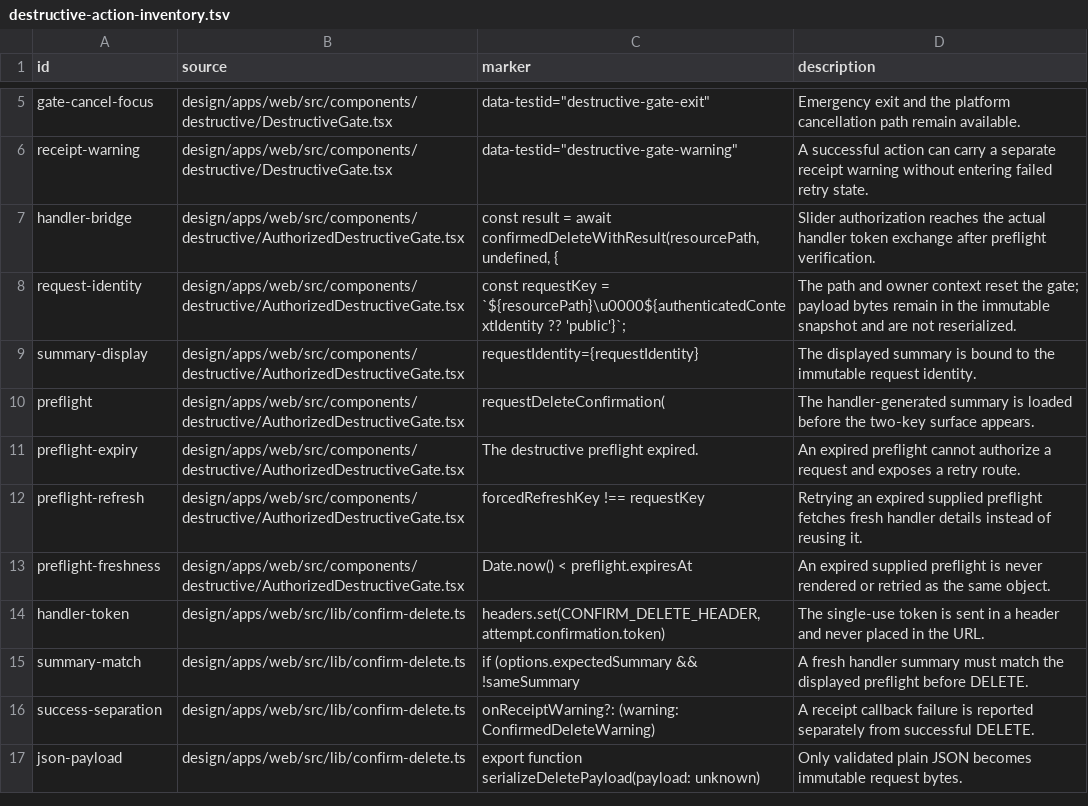
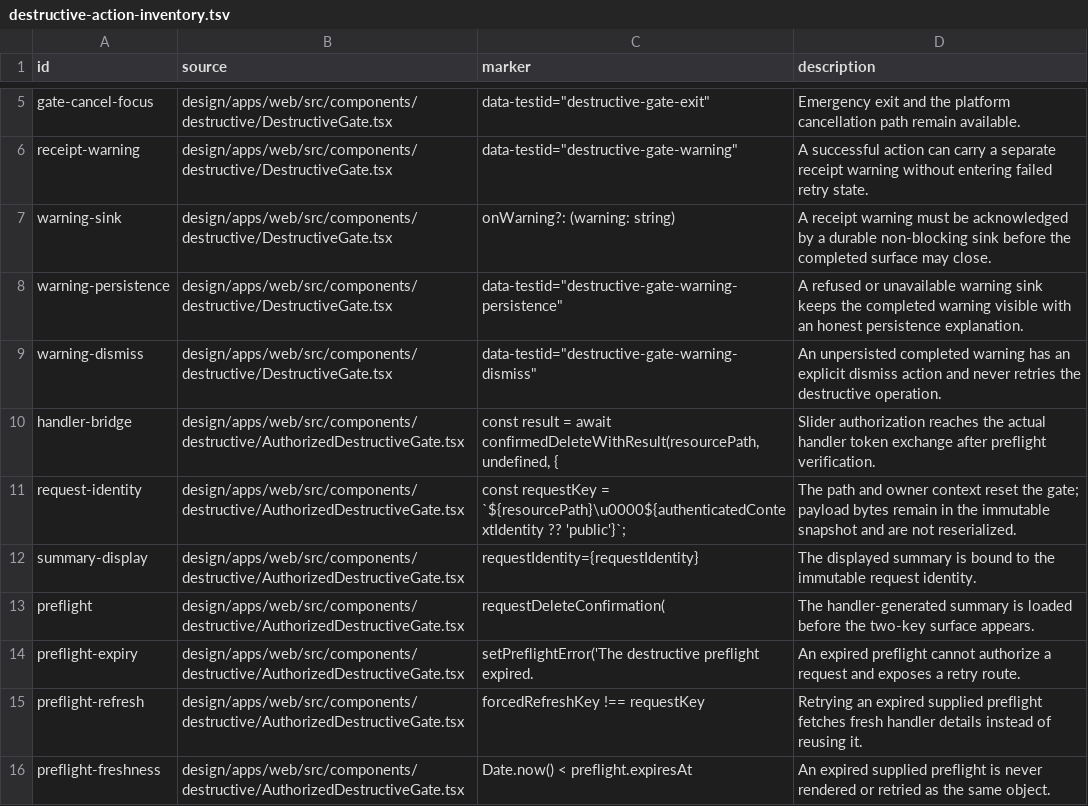
Before and after one commit to Ding-Ding-Projects/material-designer, a TSV file: scripts/destructive-action-inventory.tsv, drawn as a sheet; only a part is shown, gaps mark what is left out; the shorter side is filled out with more unchanged rows.

```diff
--- a/scripts/destructive-action-inventory.tsv
+++ b/scripts/destructive-action-inventory.tsv
@@ -6,2 +6,5 @@ gate-cancel-focus	design/apps/web/src/components/destructive/DestructiveGate.tsx
 receipt-warning	design/apps/web/src/components/destructive/DestructiveGate.tsx	data-testid="destructive-gate-warning"	A successful action can carry a separate receipt warning without entering failed retry state.
+warning-sink	design/apps/web/src/components/destructive/DestructiveGate.tsx	onWarning?: (warning: string)	A receipt warning must be acknowledged by a durable non-blocking sink before the completed surface may close.
+warning-persistence	design/apps/web/src/components/destructive/DestructiveGate.tsx	data-testid="destructive-gate-warning-persistence"	A refused or unavailable warning sink keeps the completed warning visible with an honest persistence explanation.
+warning-dismiss	design/apps/web/src/components/destructive/DestructiveGate.tsx	data-testid="destructive-gate-warning-dismiss"	An unpersisted completed warning has an explicit dismiss action and never retries the destructive operation.
 handler-bridge	design/apps/web/src/components/destructive/AuthorizedDestructiveGate.tsx	const result = await confirmedDeleteWithResult(resourcePath, undefined, {	Slider authorization reaches the actual handler token exchange after preflight verification.
@@ -10,3 +13,3 @@ summary-display	design/apps/web/src/components/destructive/AuthorizedDestructive
 preflight	design/apps/web/src/components/destructive/AuthorizedDestructiveGate.tsx	requestDeleteConfirmation(	The handler-generated summary is loaded before the two-key surface appears.
-preflight-expiry	design/apps/web/src/components/destructive/AuthorizedDestructiveGate.tsx	The destructive preflight expired.	An expired preflight cannot authorize a request and exposes a retry route.
+preflight-expiry	design/apps/web/src/components/destructive/AuthorizedDestructiveGate.tsx	setPreflightError('The destructive preflight expired.	An expired preflight cannot authorize a request and exposes a retry route.
 preflight-refresh	design/apps/web/src/components/destructive/AuthorizedDestructiveGate.tsx	forcedRefreshKey !== requestKey	Retrying an expired supplied preflight fetches fresh handler details instead of reusing it.
```
Also changed, not shown: 8 other files.
